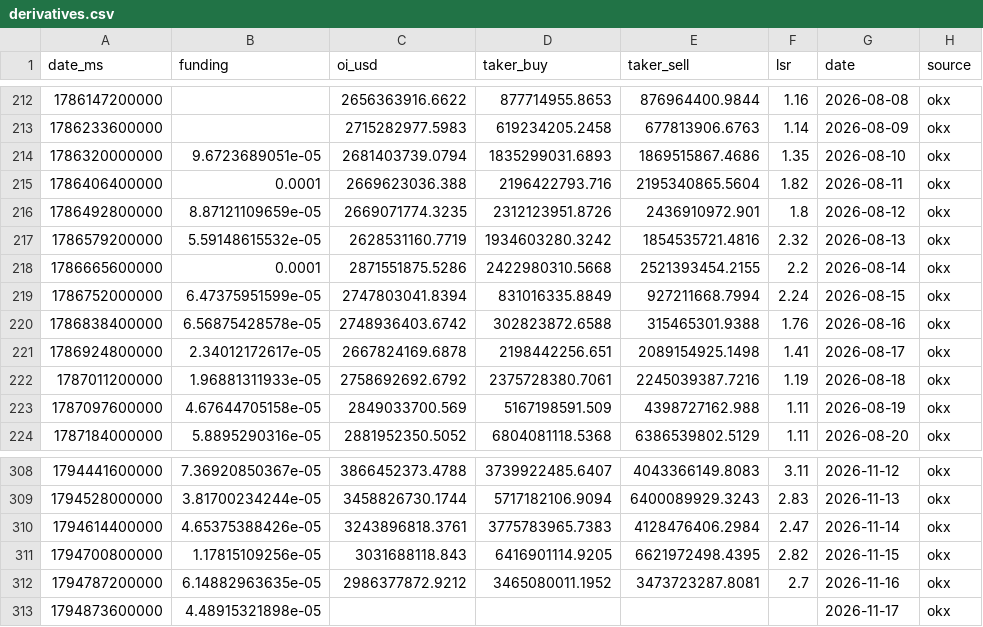
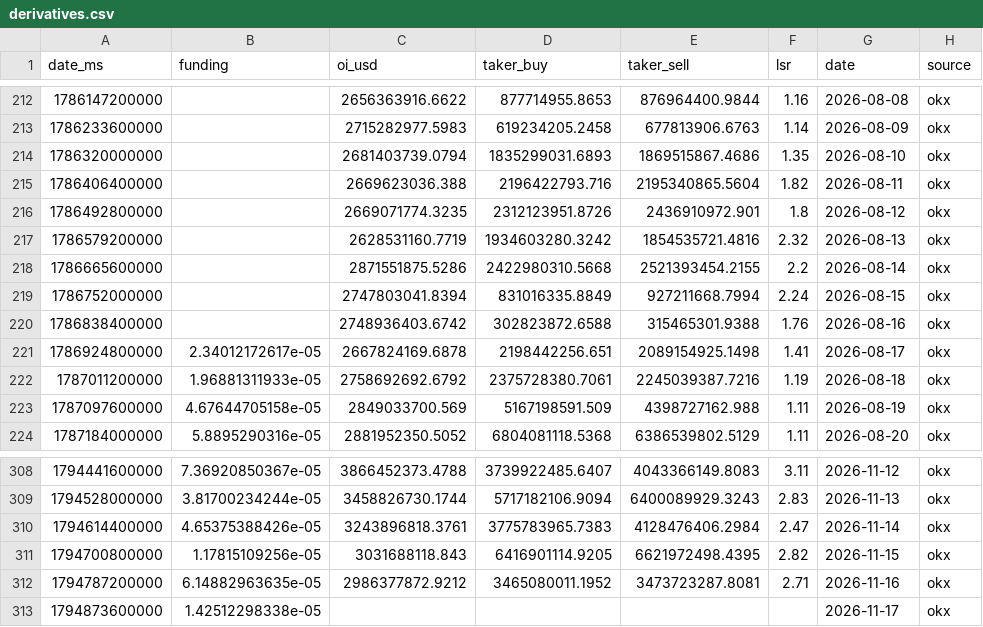
Before and after one commit to kenhuangads/btc-trader, a CSV file: history/derivatives.csv, drawn as a sheet; only a part is shown, gaps mark what is left out.

```diff
--- a/history/derivatives.csv
+++ b/history/derivatives.csv
@@ -213,9 +213,9 @@ date_ms,funding,oi_usd,taker_buy,taker_sell,lsr,date,source
 1786233600000,,2715282977.5983,619234205.2458,677813906.6763,1.14,2026-08-09,okx
-1786320000000,9.6723689051e-05,2681403739.0794,1835299031.6893,1869515867.4686,1.35,2026-08-10,okx
-1786406400000,0.0001,2669623036.388,2196422793.716,2195340865.5604,1.82,2026-08-11,okx
-1786492800000,8.87121109659e-05,2669071774.3235,2312123951.8726,2436910972.901,1.8,2026-08-12,okx
-1786579200000,5.59148615532e-05,2628531160.7719,1934603280.3242,1854535721.4816,2.32,2026-08-13,okx
-1786665600000,0.0001,2871551875.5286,2422980310.5668,2521393454.2155,2.2,2026-08-14,okx
-1786752000000,6.47375951599e-05,2747803041.8394,831016335.8849,927211668.7994,2.24,2026-08-15,okx
-1786838400000,6.56875428578e-05,2748936403.6742,302823872.6588,315465301.9388,1.76,2026-08-16,okx
+1786320000000,,2681403739.0794,1835299031.6893,1869515867.4686,1.35,2026-08-10,okx
+1786406400000,,2669623036.388,2196422793.716,2195340865.5604,1.82,2026-08-11,okx
+1786492800000,,2669071774.3235,2312123951.8726,2436910972.901,1.8,2026-08-12,okx
+1786579200000,,2628531160.7719,1934603280.3242,1854535721.4816,2.32,2026-08-13,okx
+1786665600000,,2871551875.5286,2422980310.5668,2521393454.2155,2.2,2026-08-14,okx
+1786752000000,,2747803041.8394,831016335.8849,927211668.7994,2.24,2026-08-15,okx
+1786838400000,,2748936403.6742,302823872.6588,315465301.9388,1.76,2026-08-16,okx
 1786924800000,2.34012172617e-05,2667824169.6878,2198442256.651,2089154925.1498,1.41,2026-08-17,okx
@@ -311,3 +311,3 @@ date_ms,funding,oi_usd,taker_buy,taker_sell,lsr,date,source
 1794700800000,1.17815109256e-05,3031688118.843,6416901114.9205,6621972498.4395,2.82,2026-11-15,okx
-1794787200000,6.14882963635e-05,2986377872.9212,3465080011.1952,3473723287.8081,2.7,2026-11-16,okx
-1794873600000,4.48915321898e-05,,,,,2026-11-17,okx
+1794787200000,6.14882963635e-05,2986377872.9212,3465080011.1952,3473723287.8081,2.71,2026-11-16,okx
+1794873600000,1.42512298338e-05,,,,,2026-11-17,okx
```
Also changed, not shown: 4 other files.
